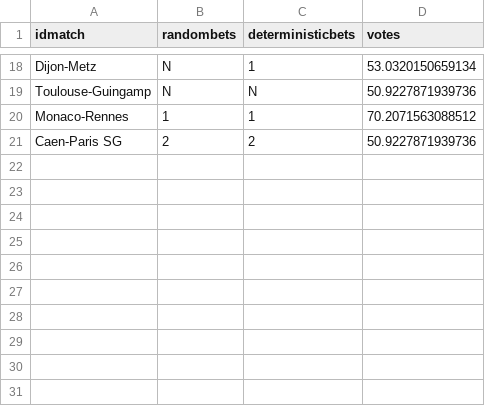
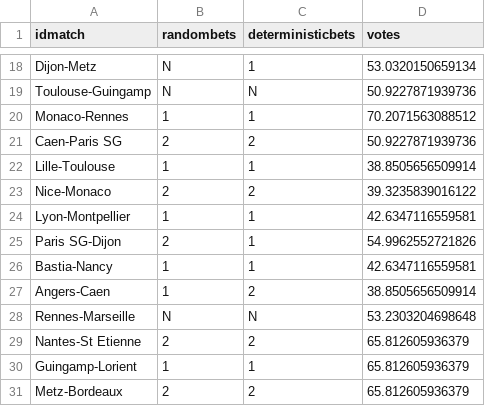
Before and after one commit to adndebanane/zds_bets, a CSV file: 00-datasets/20162017/clembets.csv, drawn as a sheet; only a part is shown, gaps mark what is left out.

```diff
--- a/00-datasets/20162017/clembets.csv
+++ b/00-datasets/20162017/clembets.csv
@@ -21 +21,11 @@ idmatch,randombets,deterministicbets,votes
 "Caen-Paris SG","2","2",50.9227871939736
+"Lille-Toulouse","1","1",38.8505656509914
+"Nice-Monaco","2","2",39.3235839016122
+"Lyon-Montpellier","1","1",42.6347116559581
+"Paris SG-Dijon","2","1",54.9962552721826
+"Bastia-Nancy","1","1",42.6347116559581
+"Angers-Caen","1","2",38.8505656509914
+"Rennes-Marseille","N","N",53.2303204698648
+"Nantes-St Etienne","2","2",65.812605936379
+"Guingamp-Lorient","1","1",65.812605936379
+"Metz-Bordeaux","2","2",65.812605936379
```
Also changed, not shown: 00-datasets/20162017/players_bets.csv, 00-datasets/20162017/players_rankings.csv, 11 other files.
